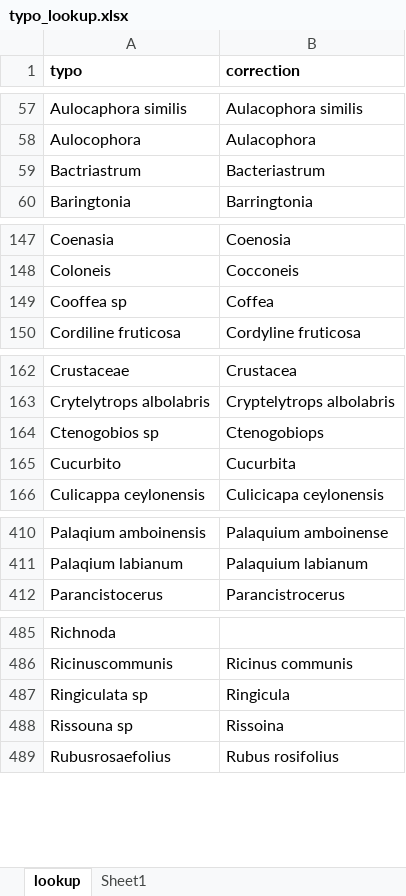
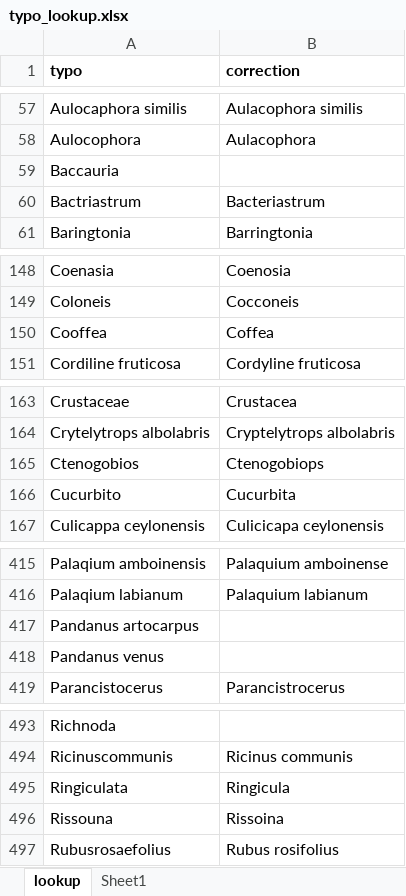
Before and after one commit to rahmianugraha/biodiverskripsi, an Excel workbook: typo_lookup.xlsx, sheet lookup, drawn as a sheet; only a part is shown, gaps mark what is left out; values as stored, in another font and other column widths than the file's, no borders; addresses are those after the commit; the diff covers the shown part only; the diff names each change by its address in the sheet, - before the commit and + after, or states it on an @@ line.

Commit message:
Clean typo_lookup

```diff
--- a/typo_lookup.xlsx (sheet lookup)
+++ b/typo_lookup.xlsx (sheet lookup)
+row 59: Baccauria
-A150 (typo): Cooffea sp
+A150 (typo): Cooffea
-A165 (typo): Ctenogobios sp
+A165 (typo): Ctenogobios
+row 417: Pandanus artocarpus
+row 418: Pandanus venus
-A495 (typo): Ringiculata sp
+A495 (typo): Ringiculata
-A496 (typo): Rissouna sp
+A496 (typo): Rissouna
```
Also changed, not shown: 6 added rows and 5 edited cells elsewhere in this sheet, diff_table.xlsx, input_xlsx/[MF]_[31-03-2019].xlsx, 6 other files.
